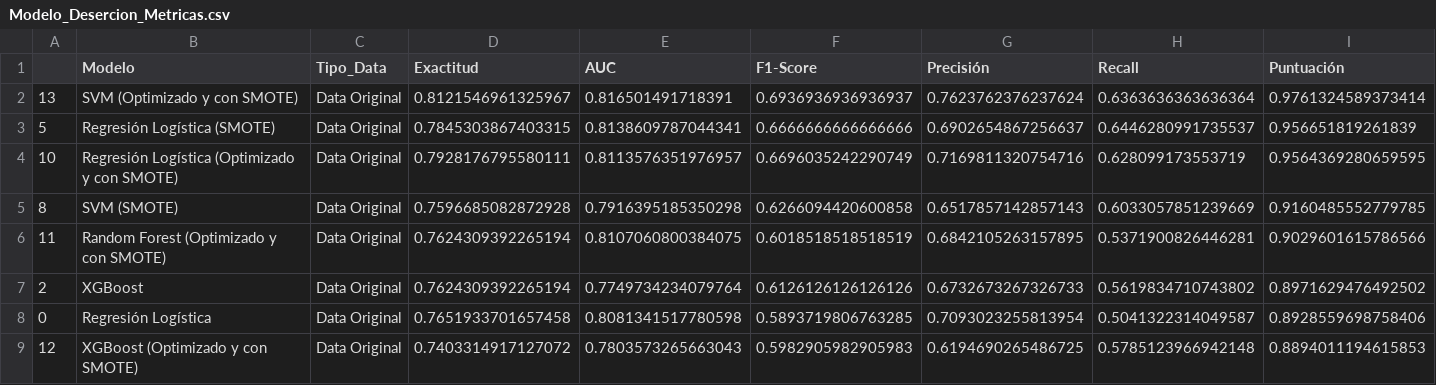
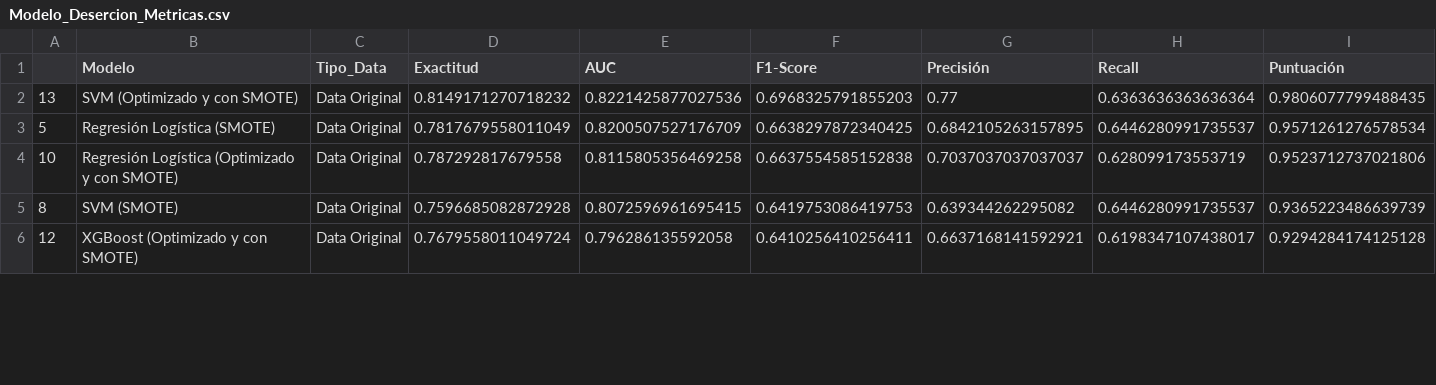
Before and after one commit to JasefHA/ML-DesercionEstudiantil, a CSV file: output/Modelo_Desercion_Metricas.csv, drawn as a sheet; only a part is shown; the diff covers the shown part only.

```diff
--- a/output/Modelo_Desercion_Metricas.csv
+++ b/output/Modelo_Desercion_Metricas.csv
@@ -1,9 +1,6 @@
 ,Modelo,Tipo_Data,Exactitud,AUC,F1-Score,Precisión,Recall,Puntuación
-13,SVM (Optimizado y con SMOTE),Data Original,0.8121546961325967,0.816501491718391,0.6936936936936937,0.7623762376237624,0.6363636363636364,0.9761324589373414
-5,Regresión Logística (SMOTE),Data Original,0.7845303867403315,0.8138609787044341,0.6666666666666666,0.6902654867256637,0.6446280991735537,0.956651819261839
-10,Regresión Logística (Optimizado y con SMOTE),Data Original,0.7928176795580111,0.8113576351976957,0.6696035242290749,0.7169811320754716,0.628099173553719,0.9564369280659595
-8,SVM (SMOTE),Data Original,0.7596685082872928,0.7916395185350298,0.6266094420600858,0.6517857142857143,0.6033057851239669,0.9160485552779785
-11,Random Forest (Optimizado y con SMOTE),Data Original,0.7624309392265194,0.8107060800384075,0.6018518518518519,0.6842105263157895,0.5371900826446281,0.9029601615786566
-2,XGBoost,Data Original,0.7624309392265194,0.7749734234079764,0.6126126126126126,0.6732673267326733,0.5619834710743802,0.8971629476492502
-0,Regresión Logística,Data Original,0.7651933701657458,0.8081341517780598,0.5893719806763285,0.7093023255813954,0.5041322314049587,0.8928559698758406
-12,XGBoost (Optimizado y con SMOTE),Data Original,0.7403314917127072,0.7803573265663043,0.5982905982905983,0.6194690265486725,0.5785123966942148,0.8894011194615853
+13,SVM (Optimizado y con SMOTE),Data Original,0.8149171270718232,0.8221425877027536,0.6968325791855203,0.77,0.6363636363636364,0.9806077799488435
+5,Regresión Logística (SMOTE),Data Original,0.7817679558011049,0.8200507527176709,0.6638297872340425,0.6842105263157895,0.6446280991735537,0.9571261276578534
+10,Regresión Logística (Optimizado y con SMOTE),Data Original,0.787292817679558,0.8115805356469258,0.6637554585152838,0.7037037037037037,0.628099173553719,0.9523712737021806
+8,SVM (SMOTE),Data Original,0.7596685082872928,0.8072596961695415,0.6419753086419753,0.639344262295082,0.6446280991735537,0.9365223486639739
+12,XGBoost (Optimizado y con SMOTE),Data Original,0.7679558011049724,0.796286135592058,0.6410256410256411,0.6637168141592921,0.6198347107438017,0.9294284174125128
```
Also changed, not shown: 5 added rows, 2 removed rows and 30 edited cells elsewhere in this file, app/cachimbos.csv, 3 other files.
